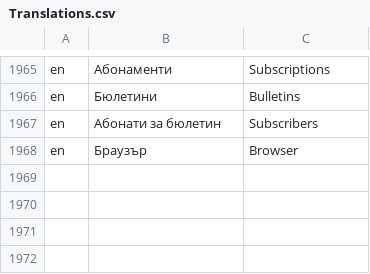
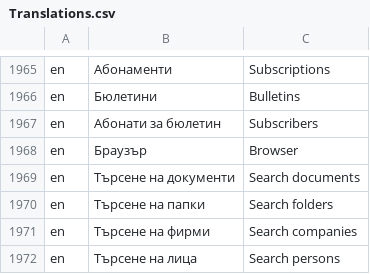
Before and after one commit to bgerp/bgerp, a CSV file: bgerp/data/csv/Translations.csv, drawn as a sheet; only a part is shown, gaps mark what is left out; the diff names each change by its address in the sheet, - before the commit and + after, or states it on an @@ line.

```diff
--- a/bgerp/data/csv/Translations.csv
+++ b/bgerp/data/csv/Translations.csv
+row 1969: en | Търсене на документи | Search documents
+row 1970: en | Търсене на папки | Search folders
+row 1971: en | Търсене на фирми | Search companies
+row 1972: en | Търсене на лица | Search persons
```
Also changed, not shown: 1 other file.
